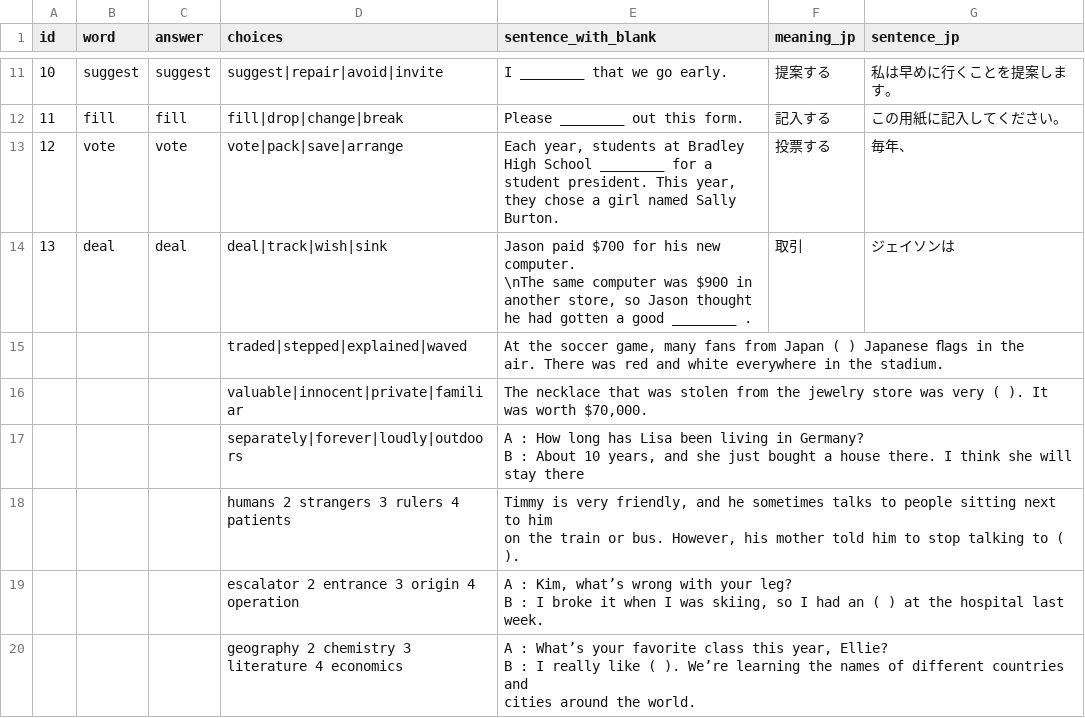
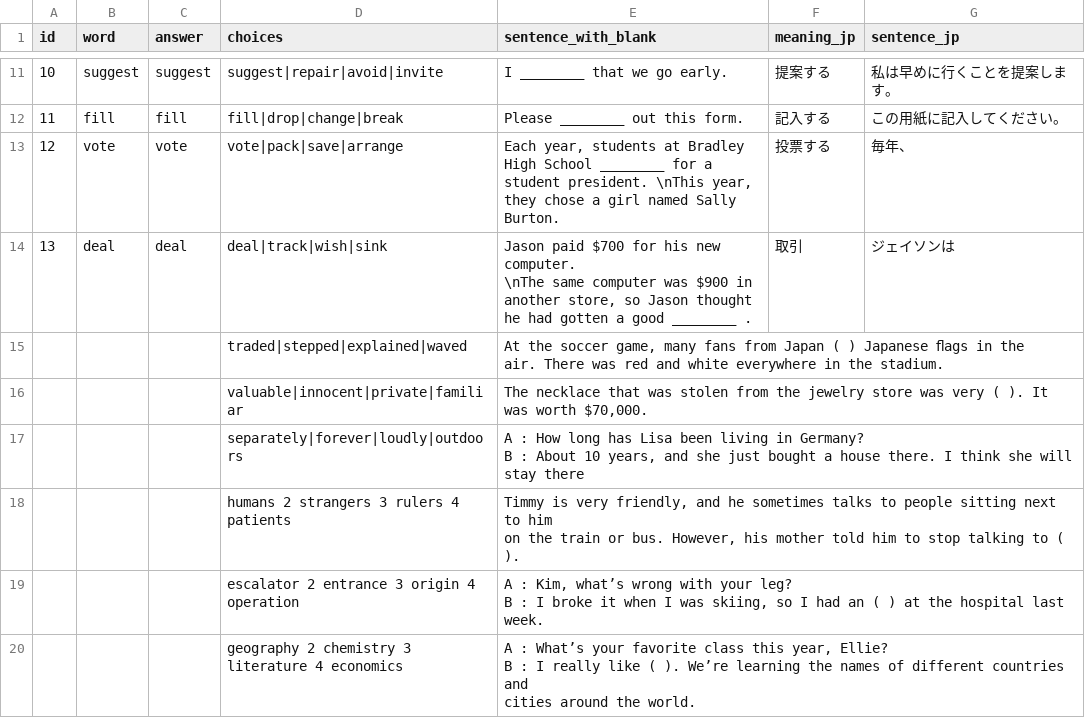
Before and after one commit to shaca-ij/eiken-quiz-app, a CSV file: words.csv, drawn as a sheet; only a part is shown, gaps mark what is left out.

Commit message:
Add files via upload

```diff
--- a/words.csv
+++ b/words.csv
@@ -12,3 +12,3 @@
 11,fill,fill,fill|drop|change|break,Please ________ out this form.,記入する,この用紙に記入してください。
-12,vote,vote,vote|pack|save|arrange,"Each year, students at Bradley High School ________ for a student president. This year, they chose a girl named Sally Burton.",投票する,毎年、
+12,vote,vote,vote|pack|save|arrange,"Each year, students at Bradley High School ________ for a student president. \nThis year, they chose a girl named Sally Burton.",投票する,毎年、
 13,deal,deal,deal|track|wish|sink,"Jason paid $700 for his new computer.
```
